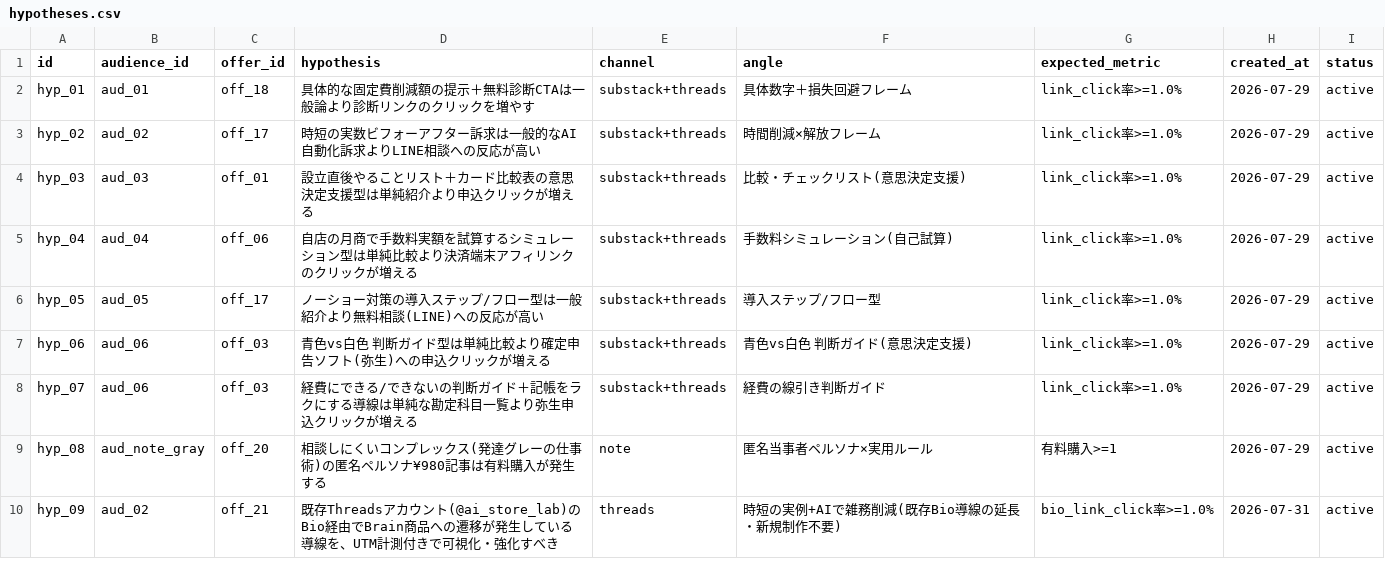
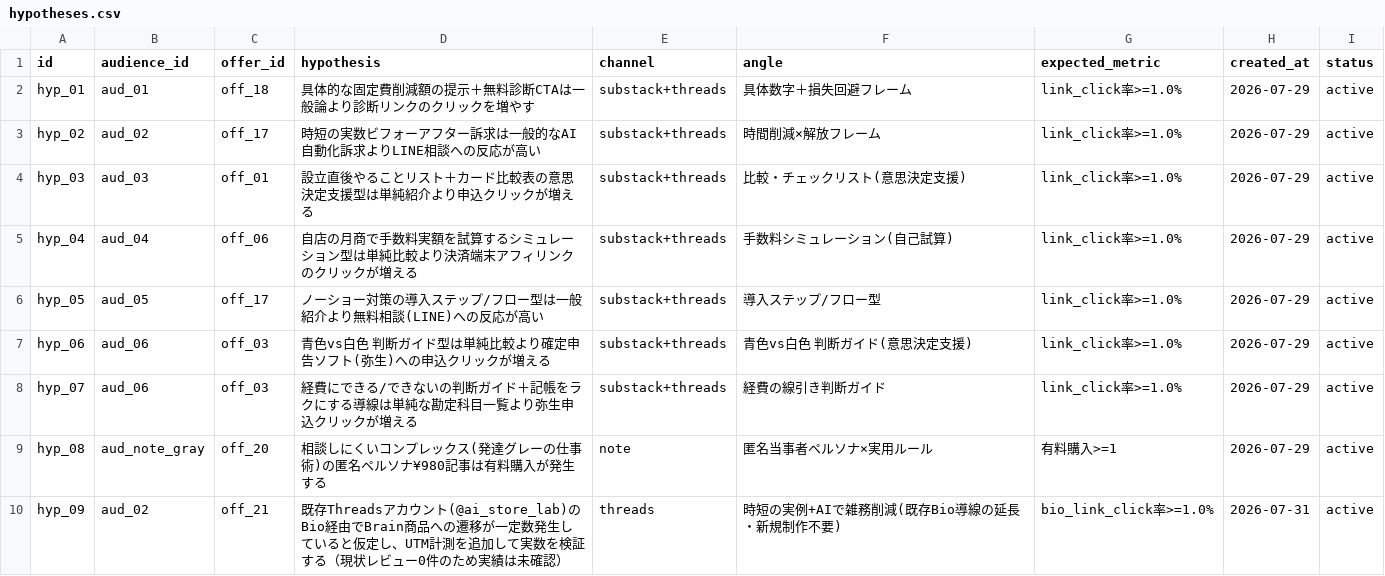
Before and after one commit to YuuTKD/ai-net-business-sns-os, a CSV file: products/revenue-intelligence-os/data/hypotheses.csv, drawn as a sheet.

```diff
--- a/products/revenue-intelligence-os/data/hypotheses.csv
+++ b/products/revenue-intelligence-os/data/hypotheses.csv
@@ -9,2 +9,2 @@ hyp_07,aud_06,off_03,"経費にできる/できないの判断ガイド＋記帳
 hyp_08,aud_note_gray,off_20,"相談しにくいコンプレックス(発達グレーの仕事術)の匿名ペルソナ¥980記事は有料購入が発生する",note,"匿名当事者ペルソナ×実用ルール",有料購入>=1,2026-07-29,active
-hyp_09,aud_02,off_21,"既存Threadsアカウント(@ai_store_lab)のBio経由でBrain商品への遷移が発生している導線を、UTM計測付きで可視化・強化すべき","threads","時短の実例+AIで雑務削減(既存Bio導線の延長・新規制作不要)",bio_link_click率>=1.0%,2026-07-31,active
+hyp_09,aud_02,off_21,"既存Threadsアカウント(@ai_store_lab)のBio経由でBrain商品への遷移が一定数発生していると仮定し、UTM計測を追加して実数を検証する（現状レビュー0件のため実績は未確認）","threads","時短の実例+AIで雑務削減(既存Bio導線の延長・新規制作不要)",bio_link_click率>=1.0%,2026-07-31,active
```
Also changed, not shown: products/revenue-intelligence-os/data/offers.csv.
